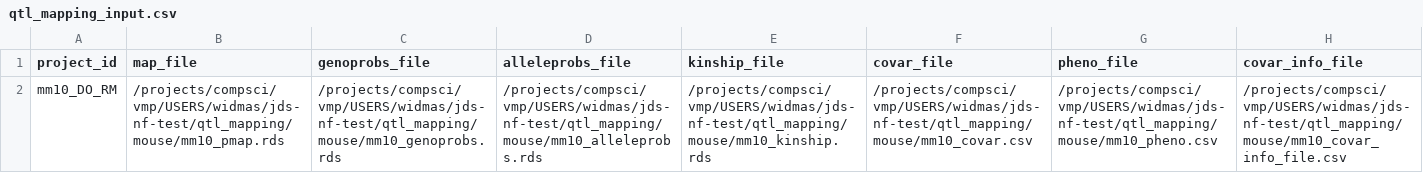
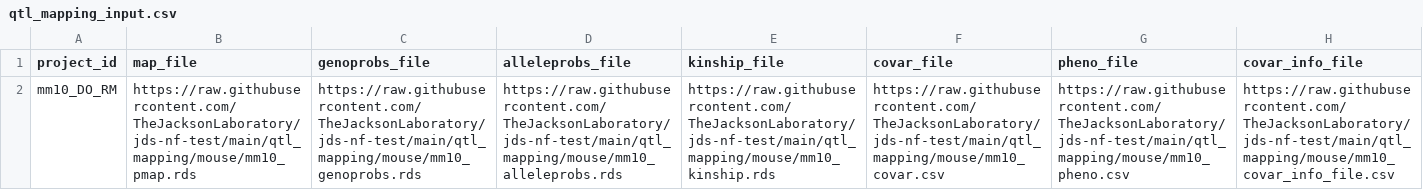
Before and after one commit to TheJacksonLaboratory/jds-nf-test, a CSV file: qtl_mapping/mouse/qtl_mapping_input.csv, drawn as a sheet; the diff names each change by its address in the sheet, - before the commit and + after, or states it on an @@ line.

Commit message:
update paths to qtl test files

```diff
--- a/qtl_mapping/mouse/qtl_mapping_input.csv
+++ b/qtl_mapping/mouse/qtl_mapping_input.csv
-B2 (map_file): /projects/compsci/vmp/USERS/widmas/jds-nf-test/qtl_mapping/mouse/mm10_pmap.rds
+B2 (map_file): https://raw.githubusercontent.com/TheJacksonLaboratory/jds-nf-test/main/qtl_mapping/mouse/mm10_pmap.rds
-C2 (genoprobs_file): /projects/compsci/vmp/USERS/widmas/jds-nf-test/qtl_mapping/mouse/mm10_genoprobs.rds
+C2 (genoprobs_file): https://raw.githubusercontent.com/TheJacksonLaboratory/jds-nf-test/main/qtl_mapping/mouse/mm10_genoprobs.rds
-D2 (alleleprobs_file): /projects/compsci/vmp/USERS/widmas/jds-nf-test/qtl_mapping/mouse/mm10_alleleprobs.rds
+D2 (alleleprobs_file): https://raw.githubusercontent.com/TheJacksonLaboratory/jds-nf-test/main/qtl_mapping/mouse/mm10_alleleprobs.rds
-E2 (kinship_file): /projects/compsci/vmp/USERS/widmas/jds-nf-test/qtl_mapping/mouse/mm10_kinship.rds
+E2 (kinship_file): https://raw.githubusercontent.com/TheJacksonLaboratory/jds-nf-test/main/qtl_mapping/mouse/mm10_kinship.rds
-F2 (covar_file): /projects/compsci/vmp/USERS/widmas/jds-nf-test/qtl_mapping/mouse/mm10_covar.csv
+F2 (covar_file): https://raw.githubusercontent.com/TheJacksonLaboratory/jds-nf-test/main/qtl_mapping/mouse/mm10_covar.csv
-G2 (pheno_file): /projects/compsci/vmp/USERS/widmas/jds-nf-test/qtl_mapping/mouse/mm10_pheno.csv
+G2 (pheno_file): https://raw.githubusercontent.com/TheJacksonLaboratory/jds-nf-test/main/qtl_mapping/mouse/mm10_pheno.csv
-H2 (covar_info_file): /projects/compsci/vmp/USERS/widmas/jds-nf-test/qtl_mapping/mouse/mm10_covar_info_file.csv
+H2 (covar_info_file): https://raw.githubusercontent.com/TheJacksonLaboratory/jds-nf-test/main/qtl_mapping/mouse/mm10_covar_info_file.csv
```
